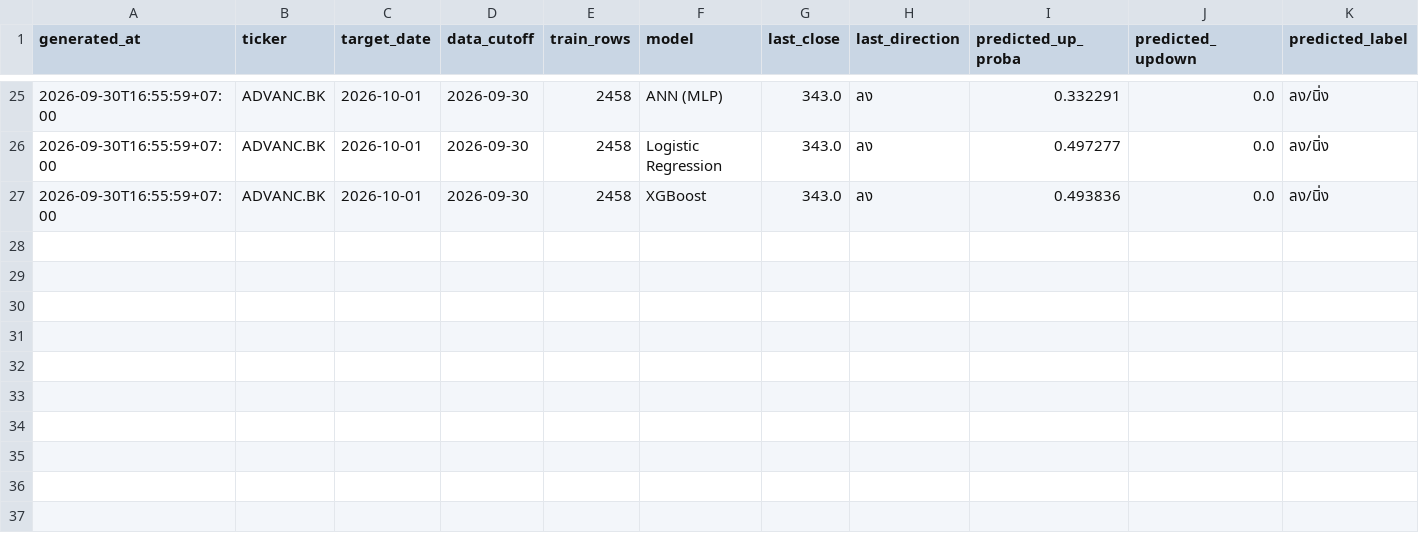
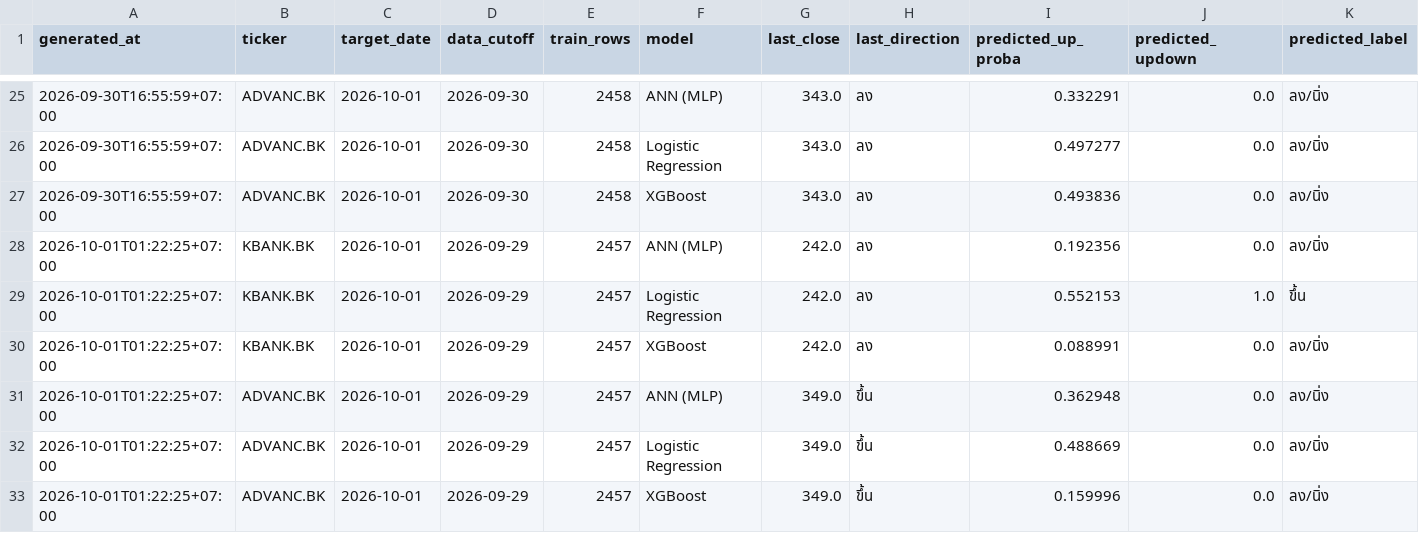
Before and after one commit to panifield/CN340_Stock_Prediction, a CSV file: task_c/results/dryrun/prediction_log_dryrun.csv, drawn as a sheet; only a part is shown, gaps mark what is left out; rows hold the shown columns only; the diff names each change by its address in the sheet, - before the commit and + after, or states it on an @@ line.

```diff
--- a/task_c/results/dryrun/prediction_log_dryrun.csv
+++ b/task_c/results/dryrun/prediction_log_dryrun.csv
+row 28: 2026-10-01T01:22:25+07:00 | KBANK.BK | 2026-10-01 | 2026-09-29 | 2457 | ANN (MLP) | 242.0 | ลง | 0.192356 | 0.0 | ลง/นิ่ง
+row 29: 2026-10-01T01:22:25+07:00 | KBANK.BK | 2026-10-01 | 2026-09-29 | 2457 | Logistic Regression | 242.0 | ลง | 0.552153 | 1.0 | ขึ้น
+row 30: 2026-10-01T01:22:25+07:00 | KBANK.BK | 2026-10-01 | 2026-09-29 | 2457 | XGBoost | 242.0 | ลง | 0.088991 | 0.0 | ลง/นิ่ง
+row 31: 2026-10-01T01:22:25+07:00 | ADVANC.BK | 2026-10-01 | 2026-09-29 | 2457 | ANN (MLP) | 349.0 | ขึ้น | 0.362948 | 0.0 | ลง/นิ่ง
+row 32: 2026-10-01T01:22:25+07:00 | ADVANC.BK | 2026-10-01 | 2026-09-29 | 2457 | Logistic Regression | 349.0 | ขึ้น | 0.488669 | 0.0 | ลง/นิ่ง
+row 33: 2026-10-01T01:22:25+07:00 | ADVANC.BK | 2026-10-01 | 2026-09-29 | 2457 | XGBoost | 349.0 | ขึ้น | 0.159996 | 0.0 | ลง/นิ่ง
```
Also changed, not shown: task_a/results/dryrun/prediction_log_dryrun.csv.
